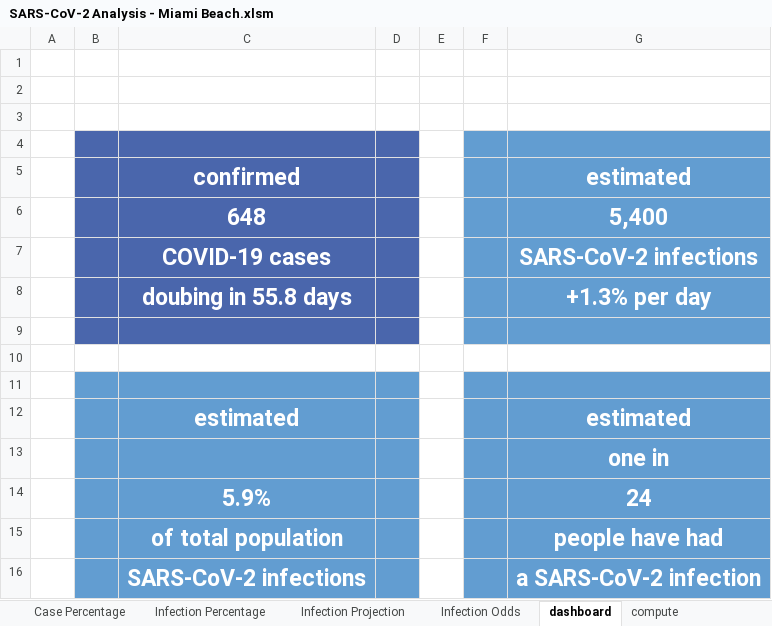
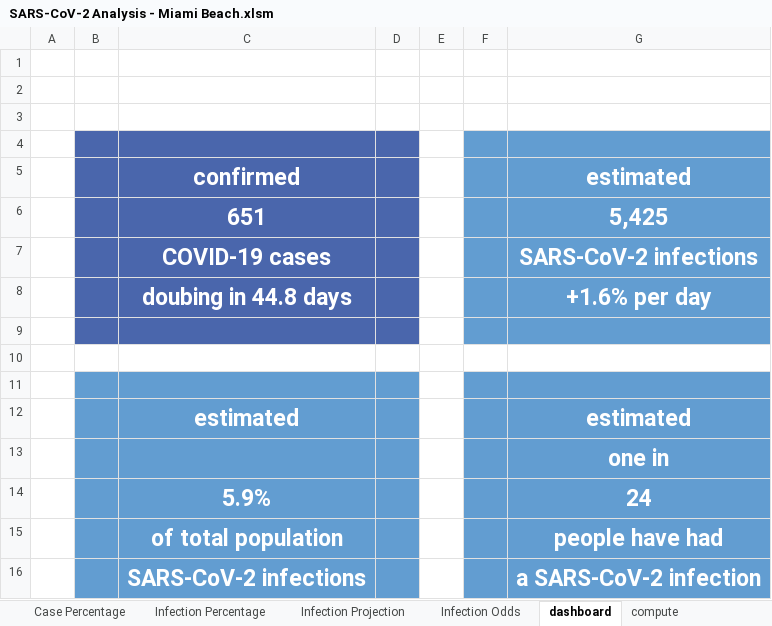
Before and after one commit to endymion/BeachAnalytics, an Excel workbook: analysis/SARS-CoV-2 Analysis - Miami Beach.xlsm, sheet dashboard, drawn as a sheet; values as stored, in another font and other column widths than the file's, no borders; charts and pictures not drawn; removed rows and columns are numbered as before the commit, all else as after; the diff names each change by its address in the sheet, - before the commit and + after, or states it on an @@ line.

```diff
--- a/analysis/SARS-CoV-2 Analysis - Miami Beach.xlsm (sheet dashboard)
+++ b/analysis/SARS-CoV-2 Analysis - Miami Beach.xlsm (sheet dashboard)
-row 6:  |  | 648 |  |  |  | 5,400
+row 6:  |  | 651 |  |  |  | 5,425
-C8: doubing in 55.8 days
+C8: doubing in 44.8 days
-G8: +1.3% per day
+G8: +1.6% per day
```
Also changed, not shown: sheet compute, sheet Miami Beach evening, charts or pictures, 25 other files.
